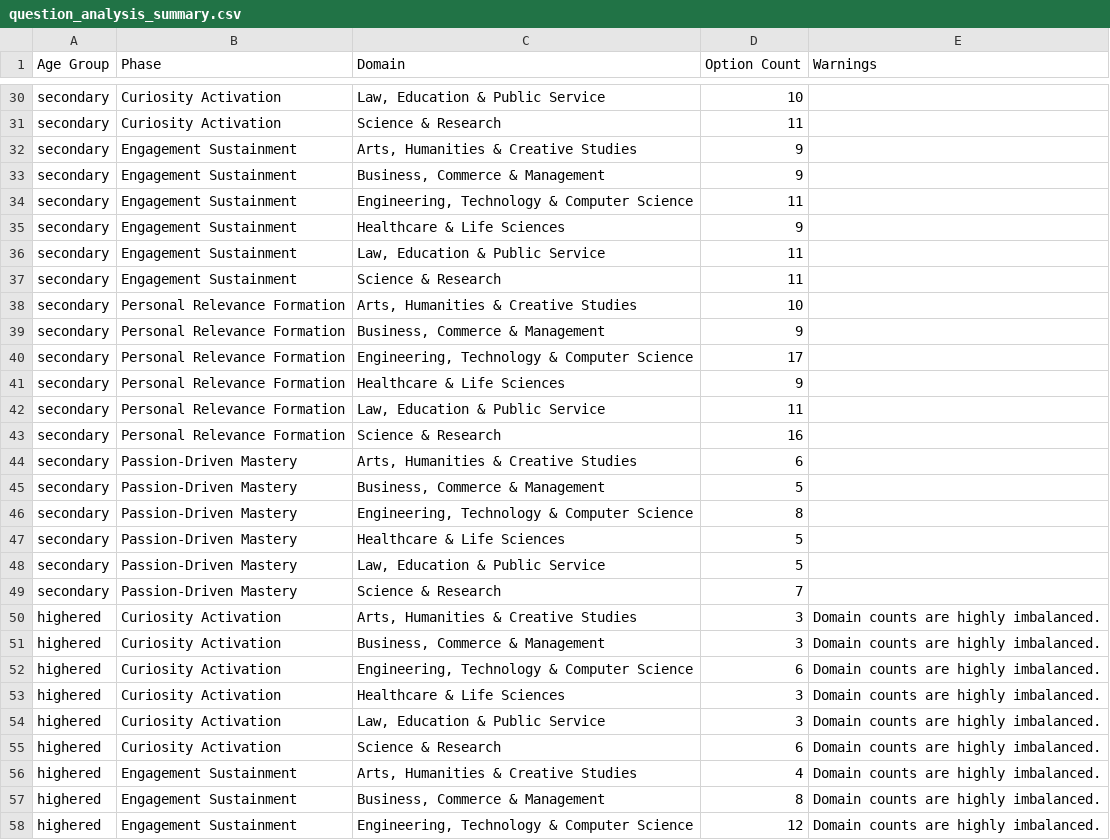
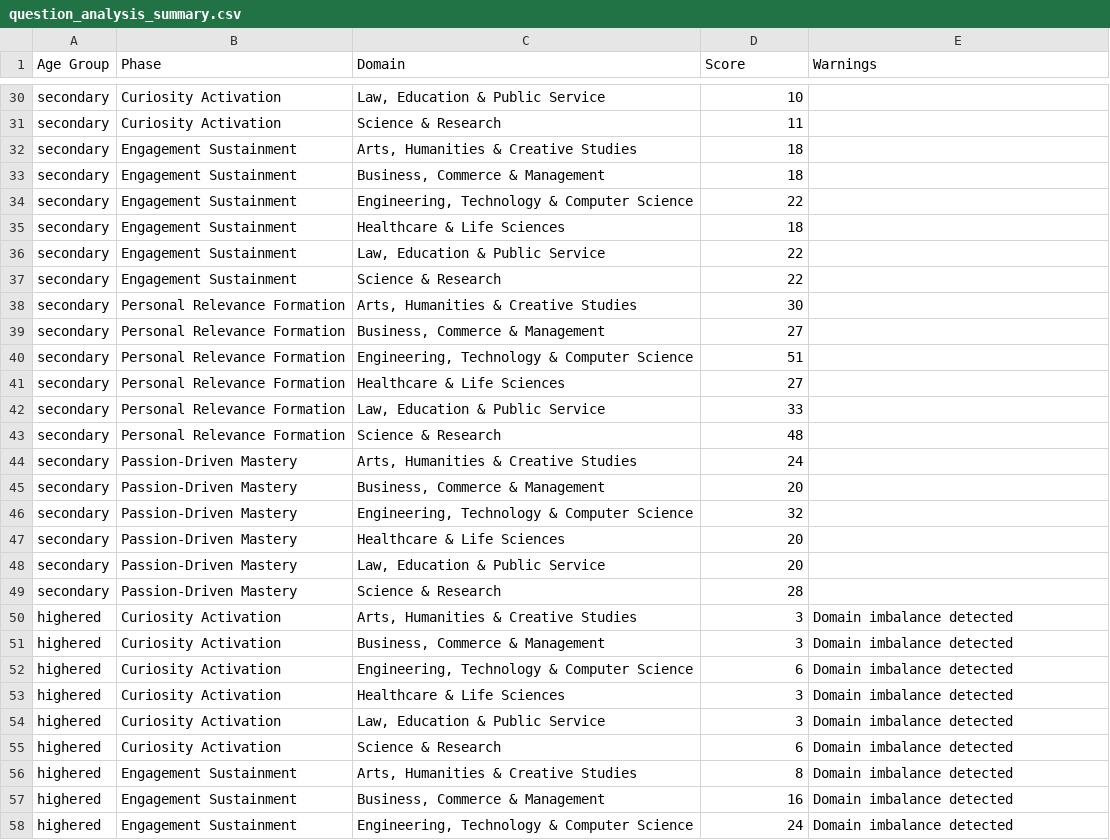
Before and after one commit to RahulM-3/4-Phase-Interest-Prediction, a CSV file: questions/summary/question_analysis_summary.csv, drawn as a sheet; only a part is shown, gaps mark what is left out; the diff covers the shown part only.

Commit message:
question analisys update

```diff
--- a/questions/summary/question_analysis_summary.csv
+++ b/questions/summary/question_analysis_summary.csv
@@ -1 +1 @@
-Age Group,Phase,Domain,Option Count,Warnings
+Age Group,Phase,Domain,Score,Warnings
@@ -31,28 +31,28 @@ secondary,Curiosity Activation,"Law, Education & Public Service",10,
 secondary,Curiosity Activation,Science & Research,11,
-secondary,Engagement Sustainment,"Arts, Humanities & Creative Studies",9,
-secondary,Engagement Sustainment,"Business, Commerce & Management",9,
-secondary,Engagement Sustainment,"Engineering, Technology & Computer Science",11,
-secondary,Engagement Sustainment,Healthcare & Life Sciences,9,
-secondary,Engagement Sustainment,"Law, Education & Public Service",11,
-secondary,Engagement Sustainment,Science & Research,11,
-secondary,Personal Relevance Formation,"Arts, Humanities & Creative Studies",10,
-secondary,Personal Relevance Formation,"Business, Commerce & Management",9,
-secondary,Personal Relevance Formation,"Engineering, Technology & Computer Science",17,
-secondary,Personal Relevance Formation,Healthcare & Life Sciences,9,
-secondary,Personal Relevance Formation,"Law, Education & Public Service",11,
-secondary,Personal Relevance Formation,Science & Research,16,
-secondary,Passion-Driven Mastery,"Arts, Humanities & Creative Studies",6,
-secondary,Passion-Driven Mastery,"Business, Commerce & Management",5,
-secondary,Passion-Driven Mastery,"Engineering, Technology & Computer Science",8,
-secondary,Passion-Driven Mastery,Healthcare & Life Sciences,5,
-secondary,Passion-Driven Mastery,"Law, Education & Public Service",5,
-secondary,Passion-Driven Mastery,Science & Research,7,
-highered,Curiosity Activation,"Arts, Humanities & Creative Studies",3,Domain counts are highly imbalanced.
-highered,Curiosity Activation,"Business, Commerce & Management",3,Domain counts are highly imbalanced.
-highered,Curiosity Activation,"Engineering, Technology & Computer Science",6,Domain counts are highly imbalanced.
-highered,Curiosity Activation,Healthcare & Life Sciences,3,Domain counts are highly imbalanced.
-highered,Curiosity Activation,"Law, Education & Public Service",3,Domain counts are highly imbalanced.
-highered,Curiosity Activation,Science & Research,6,Domain counts are highly imbalanced.
-highered,Engagement Sustainment,"Arts, Humanities & Creative Studies",4,Domain counts are highly imbalanced.
-highered,Engagement Sustainment,"Business, Commerce & Management",8,Domain counts are highly imbalanced.
-highered,Engagement Sustainment,"Engineering, Technology & Computer Science",12,Domain counts are highly imbalanced.
+secondary,Engagement Sustainment,"Arts, Humanities & Creative Studies",18,
+secondary,Engagement Sustainment,"Business, Commerce & Management",18,
+secondary,Engagement Sustainment,"Engineering, Technology & Computer Science",22,
+secondary,Engagement Sustainment,Healthcare & Life Sciences,18,
+secondary,Engagement Sustainment,"Law, Education & Public Service",22,
+secondary,Engagement Sustainment,Science & Research,22,
+secondary,Personal Relevance Formation,"Arts, Humanities & Creative Studies",30,
+secondary,Personal Relevance Formation,"Business, Commerce & Management",27,
+secondary,Personal Relevance Formation,"Engineering, Technology & Computer Science",51,
+secondary,Personal Relevance Formation,Healthcare & Life Sciences,27,
+secondary,Personal Relevance Formation,"Law, Education & Public Service",33,
+secondary,Personal Relevance Formation,Science & Research,48,
+secondary,Passion-Driven Mastery,"Arts, Humanities & Creative Studies",24,
+secondary,Passion-Driven Mastery,"Business, Commerce & Management",20,
+secondary,Passion-Driven Mastery,"Engineering, Technology & Computer Science",32,
+secondary,Passion-Driven Mastery,Healthcare & Life Sciences,20,
+secondary,Passion-Driven Mastery,"Law, Education & Public Service",20,
+secondary,Passion-Driven Mastery,Science & Research,28,
+highered,Curiosity Activation,"Arts, Humanities & Creative Studies",3,Domain imbalance detected
+highered,Curiosity Activation,"Business, Commerce & Management",3,Domain imbalance detected
+highered,Curiosity Activation,"Engineering, Technology & Computer Science",6,Domain imbalance detected
+highered,Curiosity Activation,Healthcare & Life Sciences,3,Domain imbalance detected
+highered,Curiosity Activation,"Law, Education & Public Service",3,Domain imbalance detected
+highered,Curiosity Activation,Science & Research,6,Domain imbalance detected
+highered,Engagement Sustainment,"Arts, Humanities & Creative Studies",8,Domain imbalance detected
+highered,Engagement Sustainment,"Business, Commerce & Management",16,Domain imbalance detected
+highered,Engagement Sustainment,"Engineering, Technology & Computer Science",24,Domain imbalance detected
```
Also changed, not shown: 90 edited cells elsewhere in this file, 13 other files.
